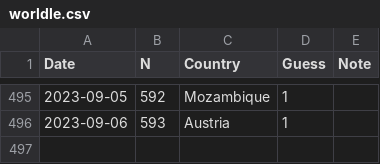
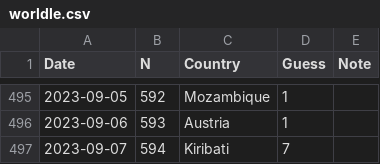
Before and after one commit to spkaluzny/mydata, a CSV file: data/worldle.csv, drawn as a sheet; only a part is shown, gaps mark what is left out; the diff names each change by its address in the sheet, - before the commit and + after, or states it on an @@ line.

Commit message:
Added new observation

```diff
--- a/data/worldle.csv
+++ b/data/worldle.csv
+row 497: 2023-09-07 | 594 | Kiribati | 7
```
